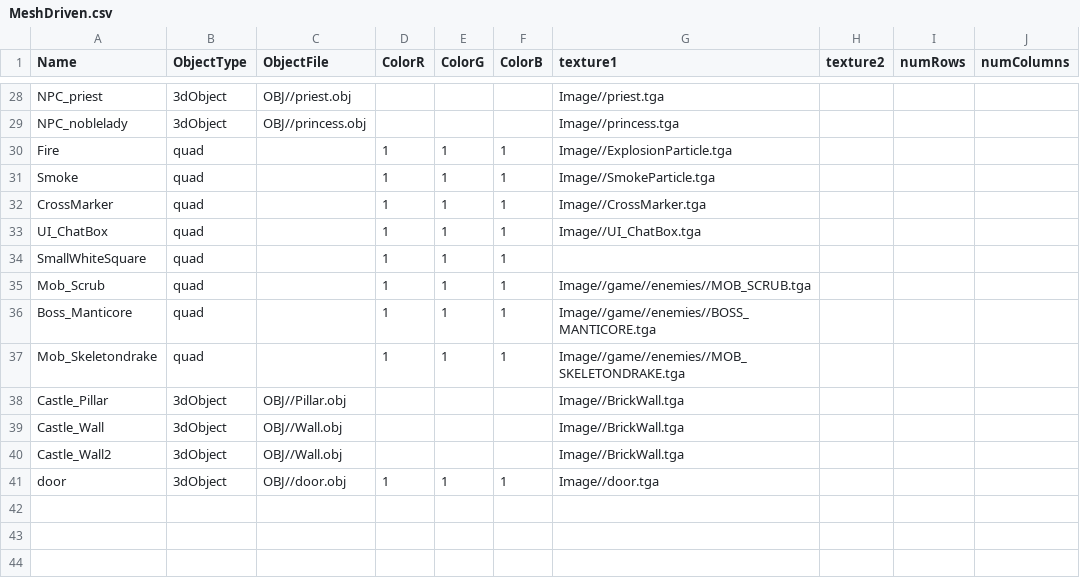
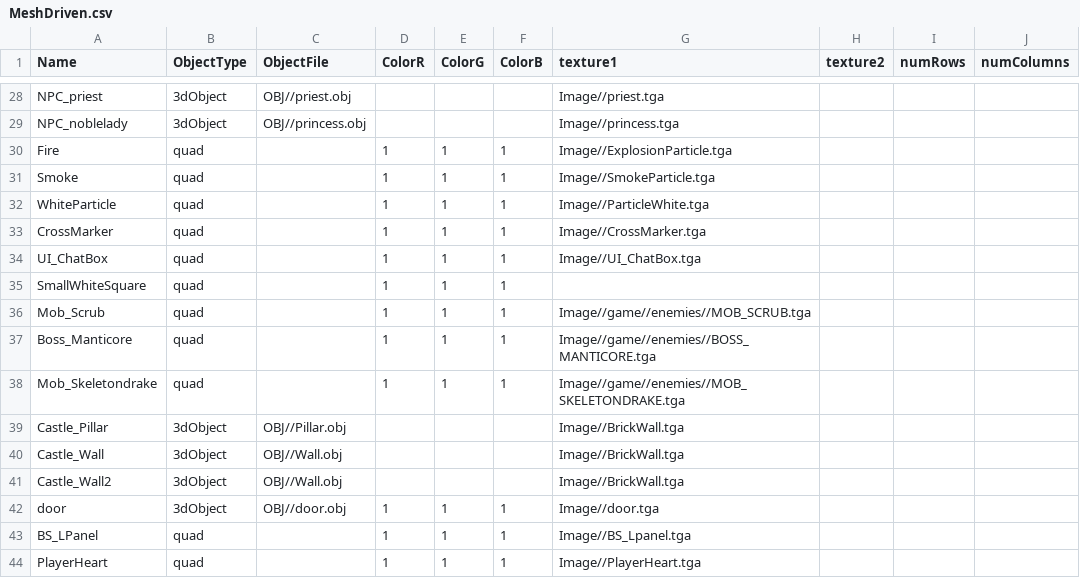
Before and after one commit to HalcionCyanide/SP3_T14N, a CSV file: Base/DrivenFiles/MeshDriven.csv, drawn as a sheet; only a part is shown, gaps mark what is left out.

```diff
--- a/Base/DrivenFiles/MeshDriven.csv
+++ b/Base/DrivenFiles/MeshDriven.csv
@@ -31,2 +31,3 @@ Fire,quad,,1,1,1,Image//ExplosionParticle.tga,,,
 Smoke,quad,,1,1,1,Image//SmokeParticle.tga,,,
+WhiteParticle,quad,,1,1,1,Image//ParticleWhite.tga,,,
 CrossMarker,quad,,1,1,1,Image//CrossMarker.tga,,,
@@ -41 +42,3 @@ Castle_Wall2,3dObject,OBJ//Wall.obj,,,,Image//BrickWall.tga,,,
 door,3dObject,OBJ//door.obj,1,1,1,Image//door.tga,,,
+BS_LPanel,quad,,1,1,1,Image//BS_Lpanel.tga,,,
+PlayerHeart,quad,,1,1,1,Image//PlayerHeart.tga,,,
```
Also changed, not shown: 7 other files.
